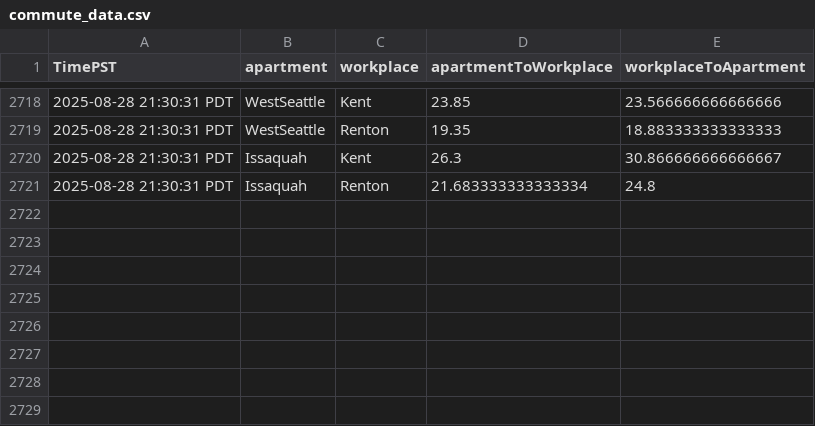
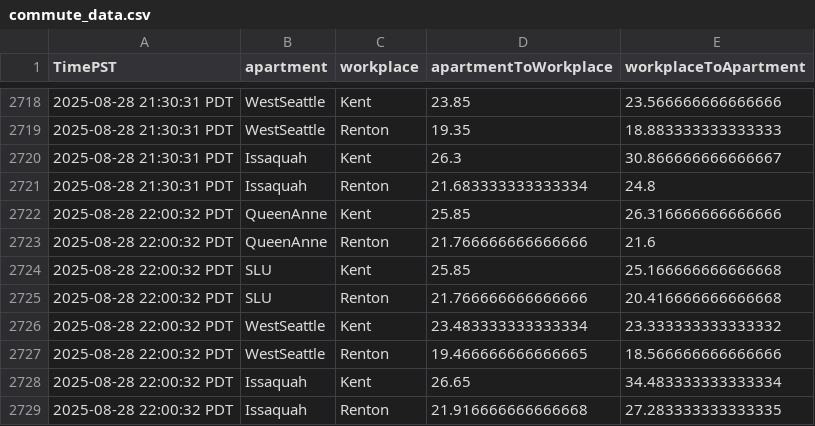
Before and after one commit to mohnishaggarwal/seattle_commute_dataset_instantiator, a CSV file: commute_data.csv, drawn as a sheet; only a part is shown, gaps mark what is left out.

Commit message:
Update dataset: commute_data.csv → seattle_commute_dataset_instantiator (246880 bytes)

```diff
--- a/commute_data.csv
+++ b/commute_data.csv
@@ -2721 +2721,9 @@ TimePST,apartment,workplace,apartmentToWorkplace,workplaceToApartment
 2025-08-28 21:30:31 PDT,Issaquah,Renton,21.683333333333334,24.8
+2025-08-28 22:00:32 PDT,QueenAnne,Kent,25.85,26.316666666666666
+2025-08-28 22:00:32 PDT,QueenAnne,Renton,21.766666666666666,21.6
+2025-08-28 22:00:32 PDT,SLU,Kent,25.85,25.166666666666668
+2025-08-28 22:00:32 PDT,SLU,Renton,21.766666666666666,20.416666666666668
+2025-08-28 22:00:32 PDT,WestSeattle,Kent,23.483333333333334,23.333333333333332
+2025-08-28 22:00:32 PDT,WestSeattle,Renton,19.466666666666665,18.566666666666666
+2025-08-28 22:00:32 PDT,Issaquah,Kent,26.65,34.483333333333334
+2025-08-28 22:00:32 PDT,Issaquah,Renton,21.916666666666668,27.283333333333335
```
